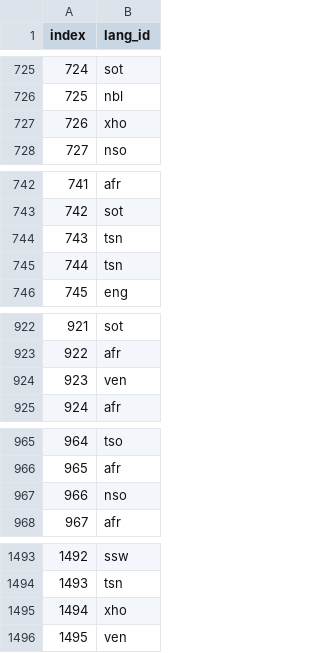
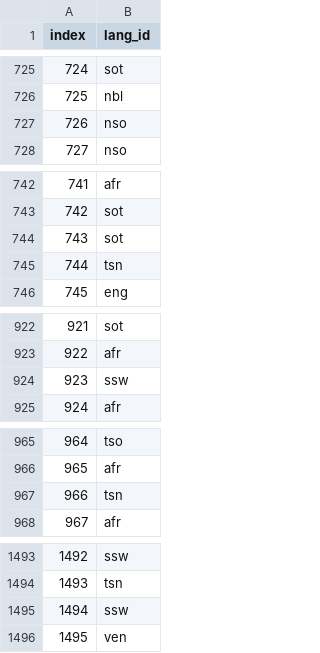
Before and after one commit to kmsekgothe/Language_classification_hackerthon, a CSV file: submission2.csv, drawn as a sheet; only a part is shown, gaps mark what is left out; the diff covers the shown part only.

```diff
--- a/submission2.csv
+++ b/submission2.csv
@@ -726,3 +726,3 @@ index,lang_id
 725,nbl
-726,xho
+726,nso
 727,nso
@@ -743,3 +743,3 @@ index,lang_id
 742,sot
-743,tsn
+743,sot
 744,tsn
@@ -923,3 +923,3 @@ index,lang_id
 922,afr
-923,ven
+923,ssw
 924,afr
@@ -966,3 +966,3 @@ index,lang_id
 965,afr
-966,nso
+966,tsn
 967,afr
@@ -1494,3 +1494,3 @@ index,lang_id
 1493,tsn
-1494,xho
+1494,ssw
 1495,ven
```
Also changed, not shown: 39 edited cells elsewhere in this file, mbsubmission.csv, 1 other file.
